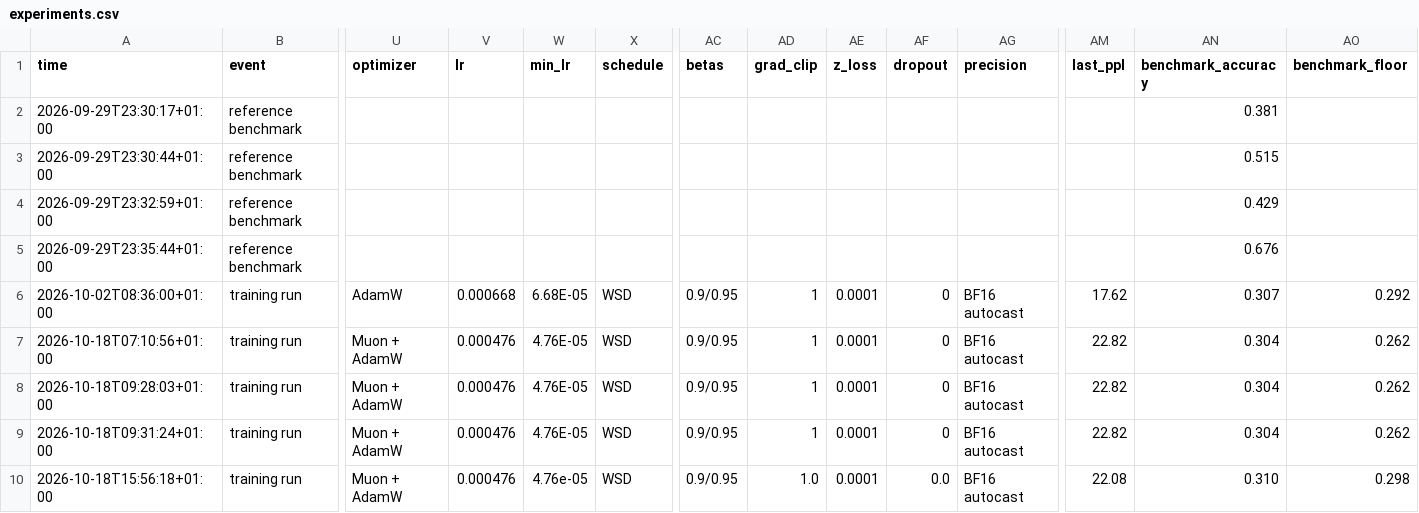
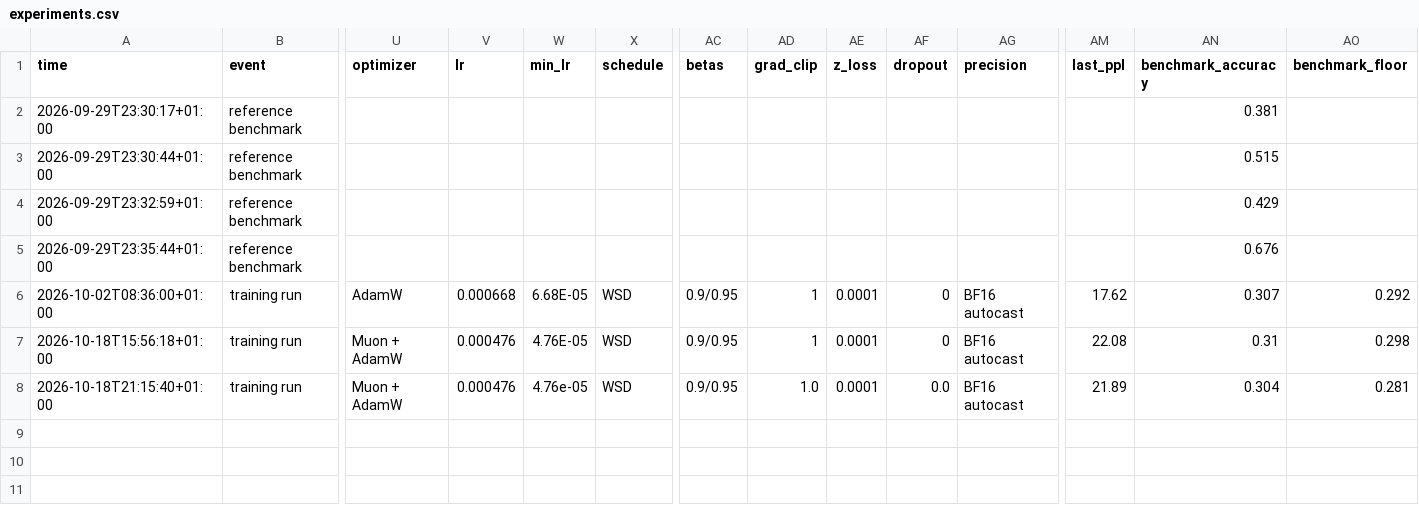
Before and after one commit to AlfredPgen/Local-AI, a CSV file: results/experiments.csv, drawn as a sheet; only a part is shown, gaps mark what is left out; removed rows and columns are numbered as before the commit, all else as after; rows hold the shown columns only; the diff names each change by its address in the sheet, - before the commit and + after, or states it on an @@ line.

Commit message:
Experiments: training run tinyGPT_muon interrupted

```diff
--- a/results/experiments.csv
+++ b/results/experiments.csv
-row 7: 2026-10-18T07:10:56+01:00 | training run | Muon + AdamW | 0.000476 | 4.76E-05 | WSD | 0.9/0.95 | 1 | 0.0001 | 0 | BF16 autocast | 22.82 | 0.304 | 0.262
-row 8: 2026-10-18T09:28:03+01:00 | training run | Muon + AdamW | 0.000476 | 4.76E-05 | WSD | 0.9/0.95 | 1 | 0.0001 | 0 | BF16 autocast | 22.82 | 0.304 | 0.262
-row 9: 2026-10-18T09:31:24+01:00 | training run | Muon + AdamW | 0.000476 | 4.76E-05 | WSD | 0.9/0.95 | 1 | 0.0001 | 0 | BF16 autocast | 22.82 | 0.304 | 0.262
-W7 (min_lr): 4.76e-05
+W7 (min_lr): 4.76E-05
-AD7 (grad_clip): 1.0
+AD7 (grad_clip): 1
-AF7 (dropout): 0.0
+AF7 (dropout): 0
-AN7 (benchmark_accuracy): 0.310
+AN7 (benchmark_accuracy): 0.31
+row 8: 2026-10-18T21:15:40+01:00 | training run | Muon + AdamW | 0.000476 | 4.76e-05 | WSD | 0.9/0.95 | 1.0 | 0.0001 | 0.0 | BF16 autocast | 21.89 | 0.304 | 0.281
```
